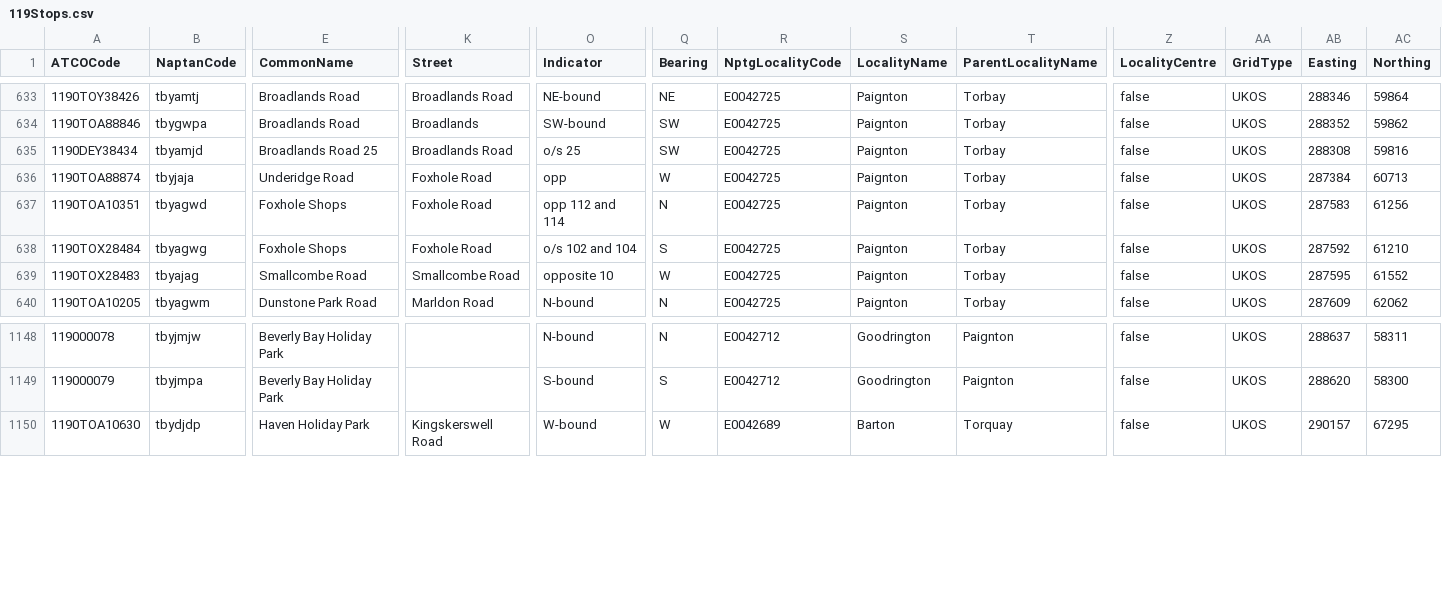
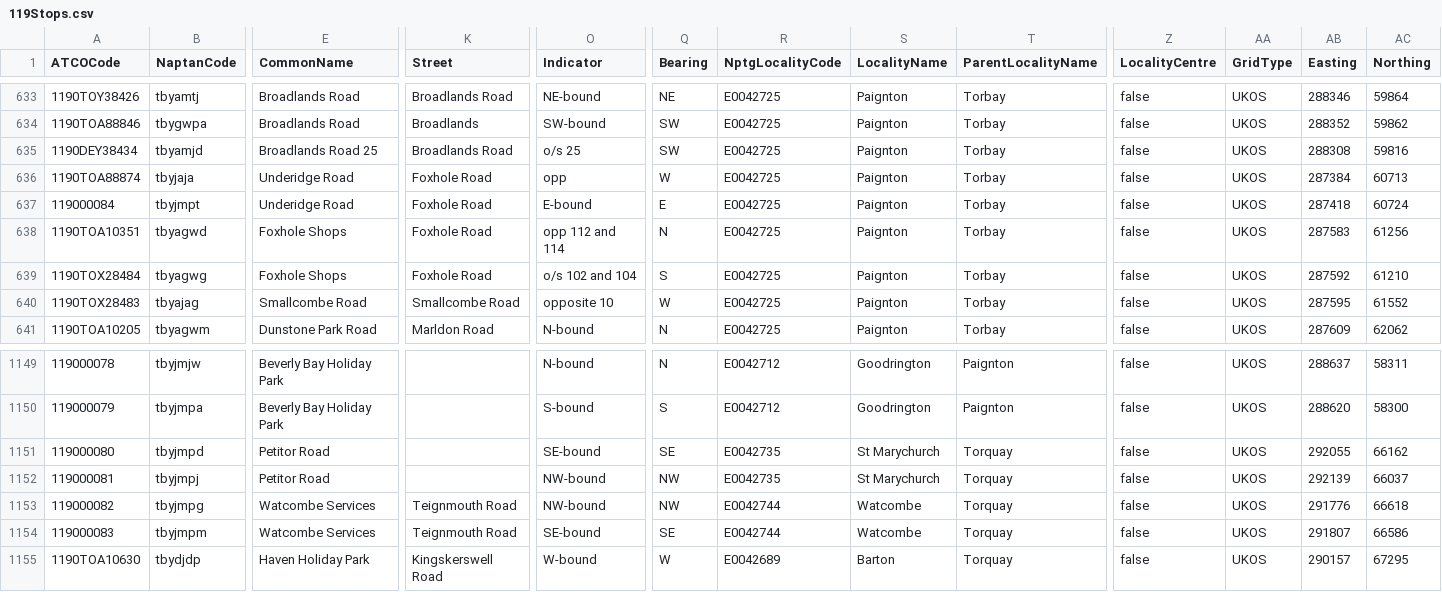
Before and after one commit to ldjb/naptan-nptg-history, a CSV file: 119Stops.csv, drawn as a sheet; only a part is shown, gaps mark what is left out; rows hold the shown columns only; the diff names each change by its address in the sheet, - before the commit and + after, or states it on an @@ line.

```diff
--- a/119Stops.csv
+++ b/119Stops.csv
+row 637: 119000084 | tbyjmpt | Underidge Road | Foxhole Road | E-bound | E | E0042725 | Paignton | Torbay | false | UKOS | 287418 | 60724
+row 1151: 119000080 | tbyjmpd | Petitor Road |  | SE-bound | SE | E0042735 | St Marychurch | Torquay | false | UKOS | 292055 | 66162
+row 1152: 119000081 | tbyjmpj | Petitor Road |  | NW-bound | NW | E0042735 | St Marychurch | Torquay | false | UKOS | 292139 | 66037
+row 1153: 119000082 | tbyjmpg | Watcombe Services | Teignmouth Road | NW-bound | NW | E0042744 | Watcombe | Torquay | false | UKOS | 291776 | 66618
+row 1154: 119000083 | tbyjmpm | Watcombe Services | Teignmouth Road | SE-bound | SE | E0042744 | Watcombe | Torquay | false | UKOS | 291807 | 66586
```
Also changed, not shown: 076Stops.csv, 077Stops.csv, 39 other files.
